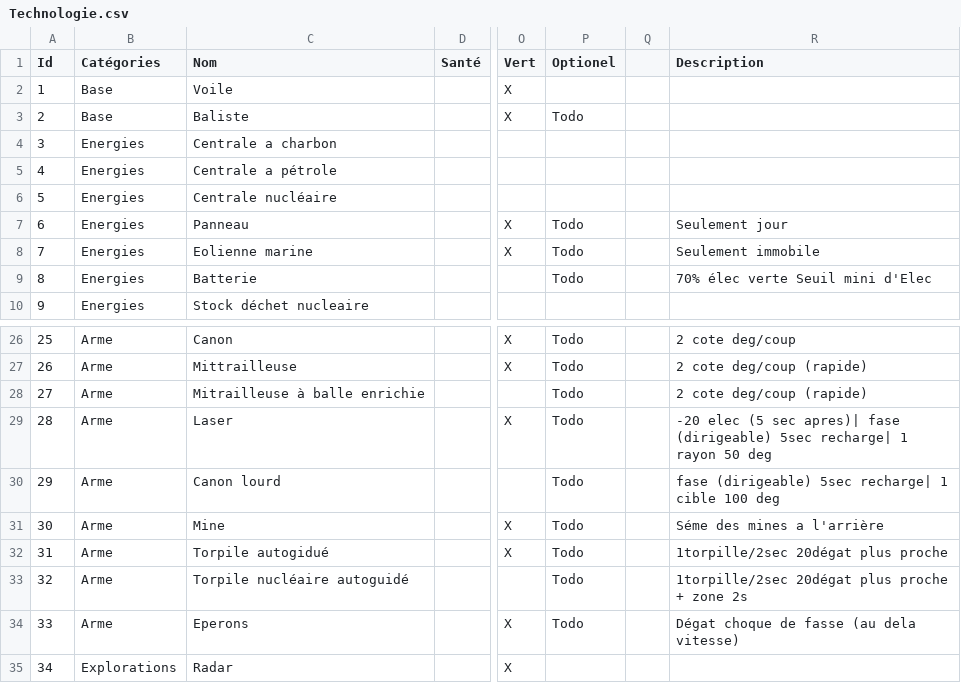
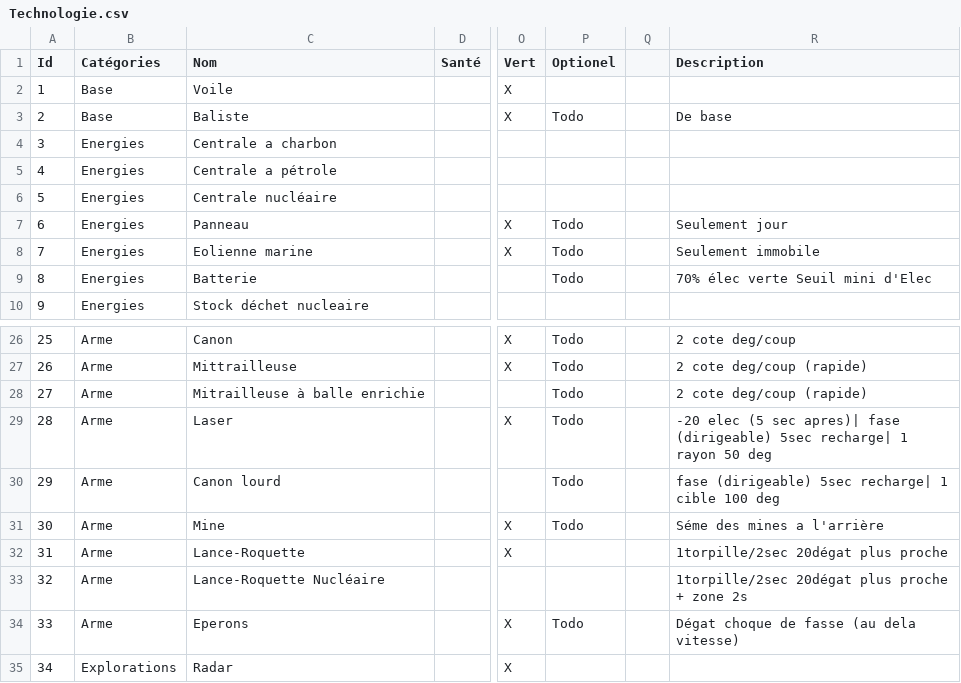
Before and after one commit to ViridiansF/Elysea, a CSV file: Elysea/Assets/Ressources/Technologie.csv, drawn as a sheet; only a part is shown, gaps mark what is left out; the diff names each change by its address in the sheet, - before the commit and + after, or states it on an @@ line.

```diff
--- a/Elysea/Assets/Ressources/Technologie.csv
+++ b/Elysea/Assets/Ressources/Technologie.csv
-R3 (Description): (empty)
+R3 (Description): De base
-C32 (Nom): Torpile autogidué
+C32 (Nom): Lance-Roquette
-P32:P33 (Optionel): Todo
+P32:P33 (Optionel): (empty)
-C33 (Nom): Torpile nucléaire autoguidé
+C33 (Nom): Lance-Roquette Nucléaire
```
Also changed, not shown: 3 other files.
